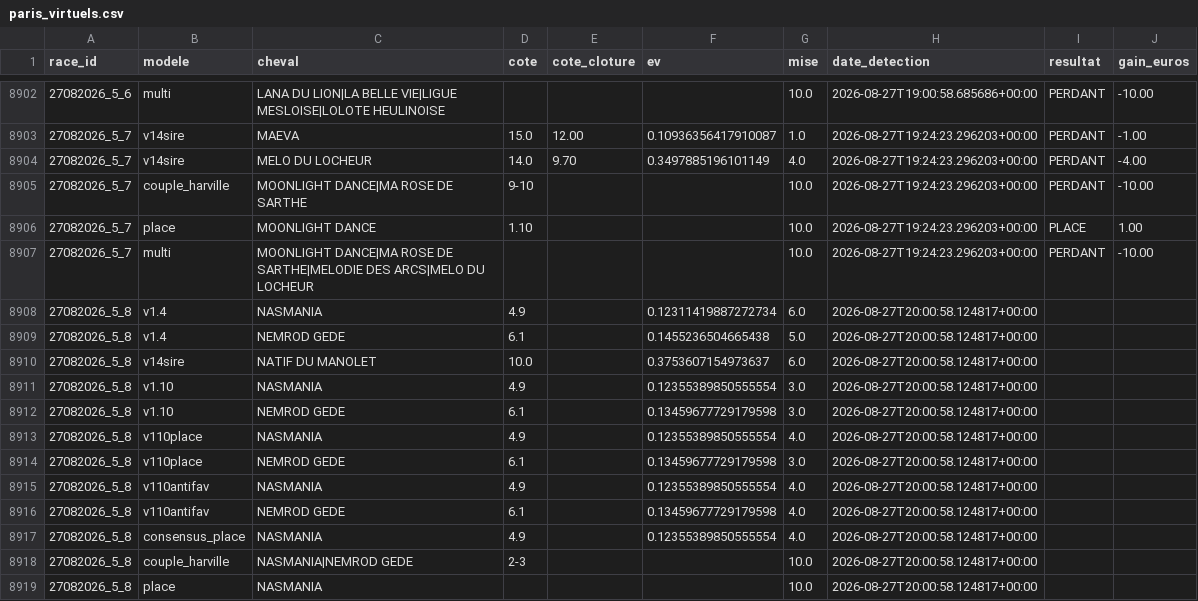
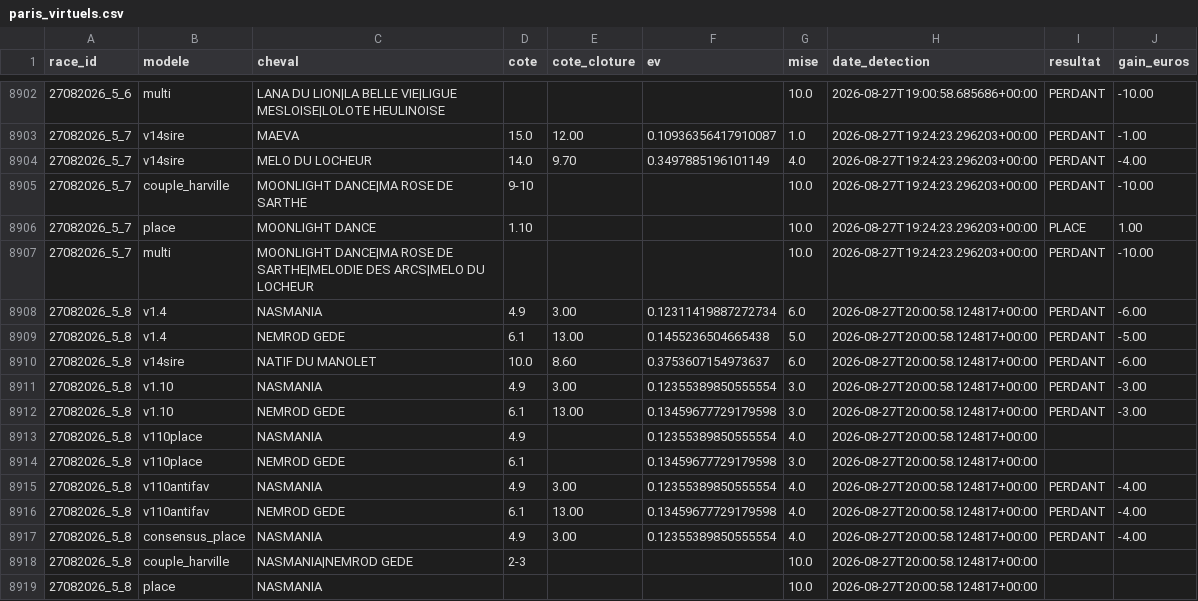
Before and after one commit to Falcon78ux/pmu-paper-trading, a CSV file: paris_virtuels.csv, drawn as a sheet; only a part is shown, gaps mark what is left out.

```diff
--- a/paris_virtuels.csv
+++ b/paris_virtuels.csv
@@ -8907,12 +8907,12 @@ race_id,modele,cheval,cote,cote_cloture,ev,mise,date_detection,resultat,gain_eur
 27082026_5_7,multi,MOONLIGHT DANCE|MA ROSE DE SARTHE|MELODIE DES ARCS|MELO DU LOCHEUR,,,,10.0,2026-08-27T19:24:23.296203+00:00,PERDANT,-10.00
-27082026_5_8,v1.4,NASMANIA,4.9,,0.12311419887272734,6.0,2026-08-27T20:00:58.124817+00:00,,
-27082026_5_8,v1.4,NEMROD GEDE,6.1,,0.1455236504665438,5.0,2026-08-27T20:00:58.124817+00:00,,
-27082026_5_8,v14sire,NATIF DU MANOLET,10.0,,0.3753607154973637,6.0,2026-08-27T20:00:58.124817+00:00,,
-27082026_5_8,v1.10,NASMANIA,4.9,,0.12355389850555554,3.0,2026-08-27T20:00:58.124817+00:00,,
-27082026_5_8,v1.10,NEMROD GEDE,6.1,,0.13459677729179598,3.0,2026-08-27T20:00:58.124817+00:00,,
+27082026_5_8,v1.4,NASMANIA,4.9,3.00,0.12311419887272734,6.0,2026-08-27T20:00:58.124817+00:00,PERDANT,-6.00
+27082026_5_8,v1.4,NEMROD GEDE,6.1,13.00,0.1455236504665438,5.0,2026-08-27T20:00:58.124817+00:00,PERDANT,-5.00
+27082026_5_8,v14sire,NATIF DU MANOLET,10.0,8.60,0.3753607154973637,6.0,2026-08-27T20:00:58.124817+00:00,PERDANT,-6.00
+27082026_5_8,v1.10,NASMANIA,4.9,3.00,0.12355389850555554,3.0,2026-08-27T20:00:58.124817+00:00,PERDANT,-3.00
+27082026_5_8,v1.10,NEMROD GEDE,6.1,13.00,0.13459677729179598,3.0,2026-08-27T20:00:58.124817+00:00,PERDANT,-3.00
 27082026_5_8,v110place,NASMANIA,4.9,,0.12355389850555554,4.0,2026-08-27T20:00:58.124817+00:00,,
 27082026_5_8,v110place,NEMROD GEDE,6.1,,0.13459677729179598,3.0,2026-08-27T20:00:58.124817+00:00,,
-27082026_5_8,v110antifav,NASMANIA,4.9,,0.12355389850555554,4.0,2026-08-27T20:00:58.124817+00:00,,
-27082026_5_8,v110antifav,NEMROD GEDE,6.1,,0.13459677729179598,4.0,2026-08-27T20:00:58.124817+00:00,,
-27082026_5_8,consensus_place,NASMANIA,4.9,,0.12355389850555554,4.0,2026-08-27T20:00:58.124817+00:00,,
+27082026_5_8,v110antifav,NASMANIA,4.9,3.00,0.12355389850555554,4.0,2026-08-27T20:00:58.124817+00:00,PERDANT,-4.00
+27082026_5_8,v110antifav,NEMROD GEDE,6.1,13.00,0.13459677729179598,4.0,2026-08-27T20:00:58.124817+00:00,PERDANT,-4.00
+27082026_5_8,consensus_place,NASMANIA,4.9,3.00,0.12355389850555554,4.0,2026-08-27T20:00:58.124817+00:00,PERDANT,-4.00
 27082026_5_8,couple_harville,NASMANIA|NEMROD GEDE,2-3,,,10.0,2026-08-27T20:00:58.124817+00:00,,
```
Also changed, not shown: 12 other files.
